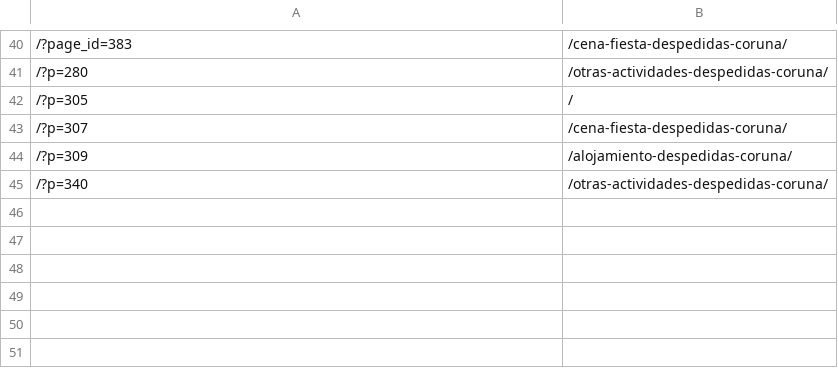
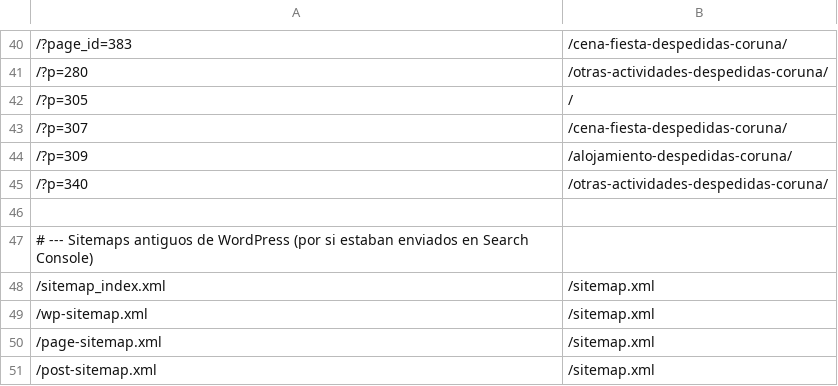
Before and after one commit to animaciongalicia/humor-amarillo, a CSV file: redirects.csv, drawn as a sheet; only a part is shown, gaps mark what is left out; the diff names each change by its address in the sheet, - before the commit and + after, or states it on an @@ line.

```diff
--- a/redirects.csv
+++ b/redirects.csv
+row 46: (empty)
+row 47: # --- Sitemaps antiguos de WordPress (por si estaban enviados en Search Console)
+row 48: /sitemap_index.xml | /sitemap.xml
+row 49: /wp-sitemap.xml | /sitemap.xml
+row 50: /page-sitemap.xml | /sitemap.xml
+row 51: /post-sitemap.xml | /sitemap.xml
```
Also changed, not shown: 5 other files.
